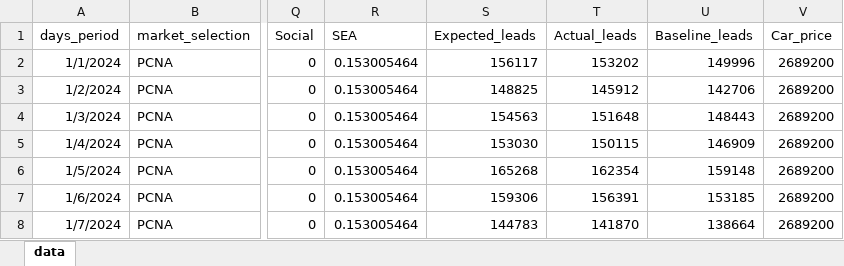
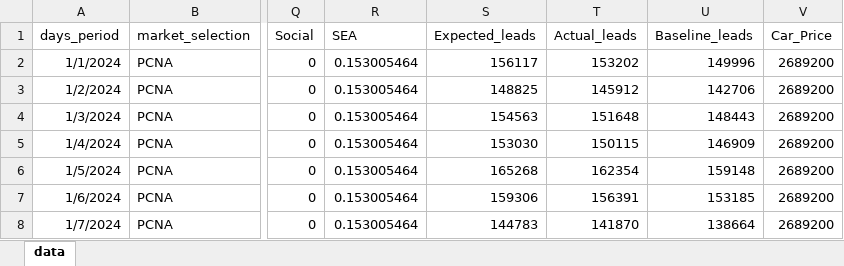
Before and after one commit to ArJastrzebski/P_Meridian, an Excel workbook: demo_data.xlsx, sheet data, drawn as a sheet; only a part is shown, gaps mark what is left out; values as stored, in another font and other column widths than the file's, no borders; the diff names each change by its address in the sheet, - before the commit and + after, or states it on an @@ line.

Commit message:
Add files via upload

```diff
--- a/demo_data.xlsx (sheet data)
+++ b/demo_data.xlsx (sheet data)
-V1: Car_price
+V1: Car_Price
```
